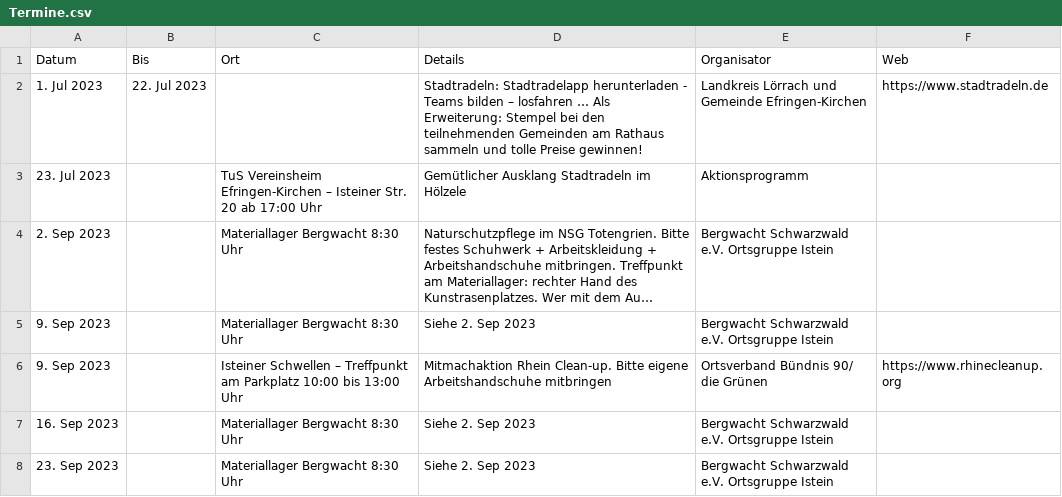
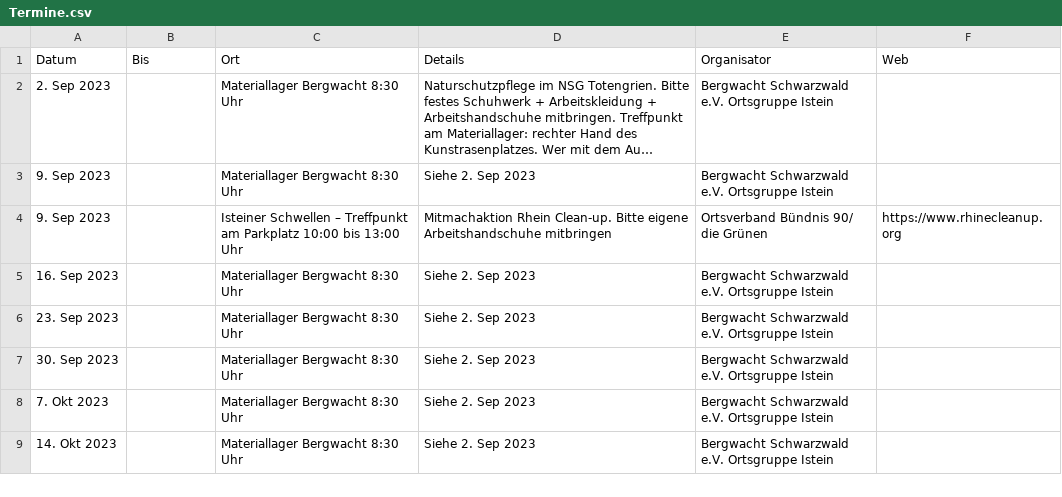
Before and after one commit to ak-efringen-kirchen/ak-efringen-kirchen.github.io, a CSV file: Termine.csv, drawn as a sheet; only a part is shown; the shorter side is filled out with more unchanged rows; long unchanged cells end in …; the diff names each change by its address in the sheet, - before the commit and + after, or states it on an @@ line.

Commit message:
Update Jul-2023

```diff
--- a/Termine.csv
+++ b/Termine.csv
-row 2: 1. Jul 2023 | 22. Jul 2023 |  | Stadtradeln: Stadtradelapp herunterladen - Teams bilden – losfahren … Als Erweiterung: Stempel bei den teilnehmenden Gemeinden am Rathaus sammeln und tolle Preise gewinnen! | Landkreis Lörrach und Gemeinde Efringen-Kirchen | https://www.stadtradeln.de
-row 3: 23. Jul 2023 |  | TuS Vereinsheim Efringen-Kirchen – Isteiner Str. 20 ab 17:00 Uhr | Gemütlicher Ausklang Stadtradeln im Hölzele | Aktionsprogramm
```
